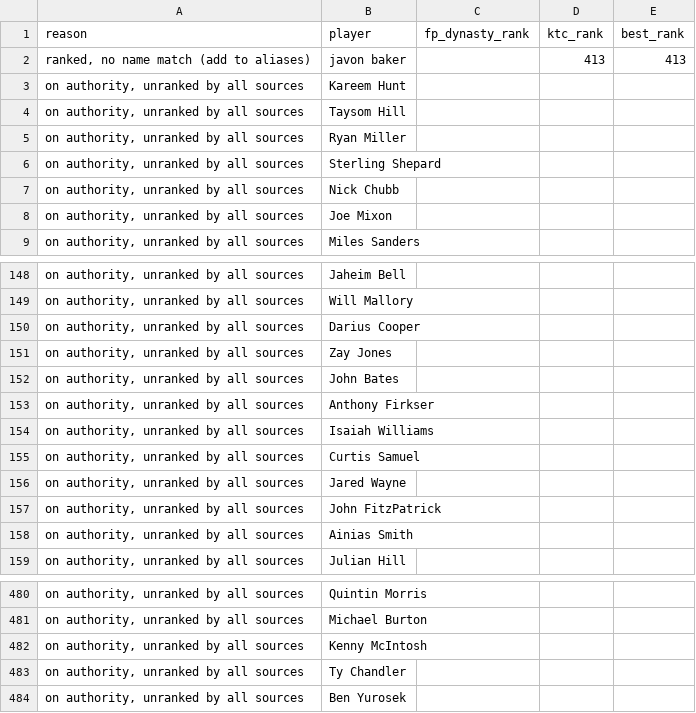
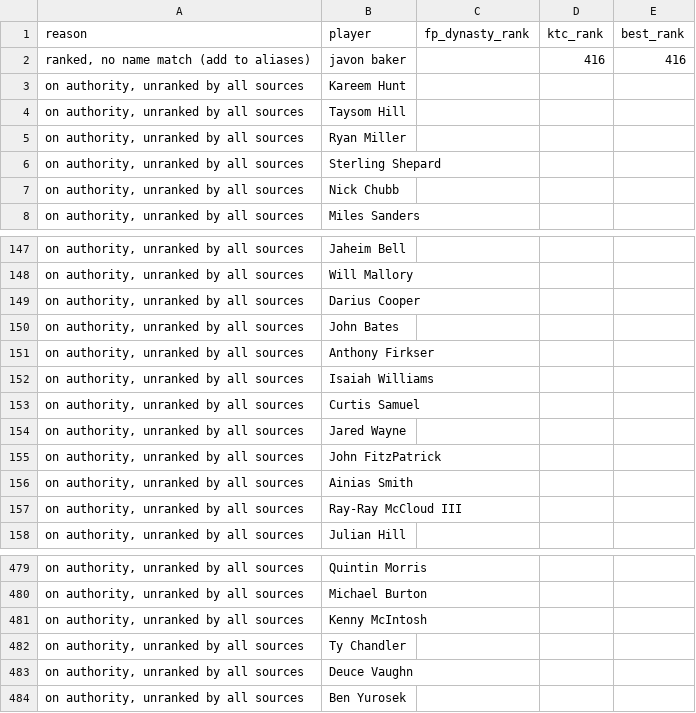
Before and after one commit to kyeill/dynasty, a CSV file: output/unmatched_nfl.csv, drawn as a sheet; only a part is shown, gaps mark what is left out; the diff covers the shown part only.

```diff
--- a/output/unmatched_nfl.csv
+++ b/output/unmatched_nfl.csv
@@ -1,3 +1,3 @@
 reason,player,fp_dynasty_rank,ktc_rank,best_rank
-"ranked, no name match (add to aliases)",javon baker,,413,413
+"ranked, no name match (add to aliases)",javon baker,,416,416
 "on authority, unranked by all sources",Kareem Hunt,,,
@@ -7,3 +7,2 @@
 "on authority, unranked by all sources",Nick Chubb,,,
-"on authority, unranked by all sources",Joe Mixon,,,
 "on authority, unranked by all sources",Miles Sanders,,,
@@ -150,3 +149,2 @@
 "on authority, unranked by all sources",Darius Cooper,,,
-"on authority, unranked by all sources",Zay Jones,,,
 "on authority, unranked by all sources",John Bates,,,
@@ -158,2 +156,3 @@
 "on authority, unranked by all sources",Ainias Smith,,,
+"on authority, unranked by all sources",Ray-Ray McCloud III,,,
 "on authority, unranked by all sources",Julian Hill,,,
@@ -483,2 +482,3 @@
 "on authority, unranked by all sources",Ty Chandler,,,
+"on authority, unranked by all sources",Deuce Vaughn,,,
 "on authority, unranked by all sources",Ben Yurosek,,,
```
Also changed, not shown: 2 added rows and 2 removed rows elsewhere in this file, lastgood/mlb_hkb.csv, lastgood/nfl_ktc.csv, 21 other files.
